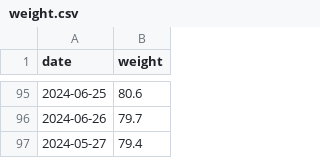
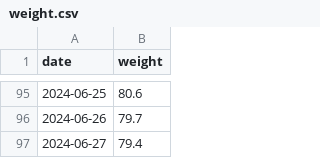
Before and after one commit to evolvedlight/weight.brown.bg, a CSV file: docs/data/weight.csv, drawn as a sheet; only a part is shown, gaps mark what is left out.

Commit message:
Fix date, adjust goal weight and y domain limits

```diff
--- a/docs/data/weight.csv
+++ b/docs/data/weight.csv
@@ -96,2 +96,2 @@ date,weight
 2024-06-26,79.7
-2024-05-27,79.4
+2024-06-27,79.4
```
Also changed, not shown: 1 other file.
